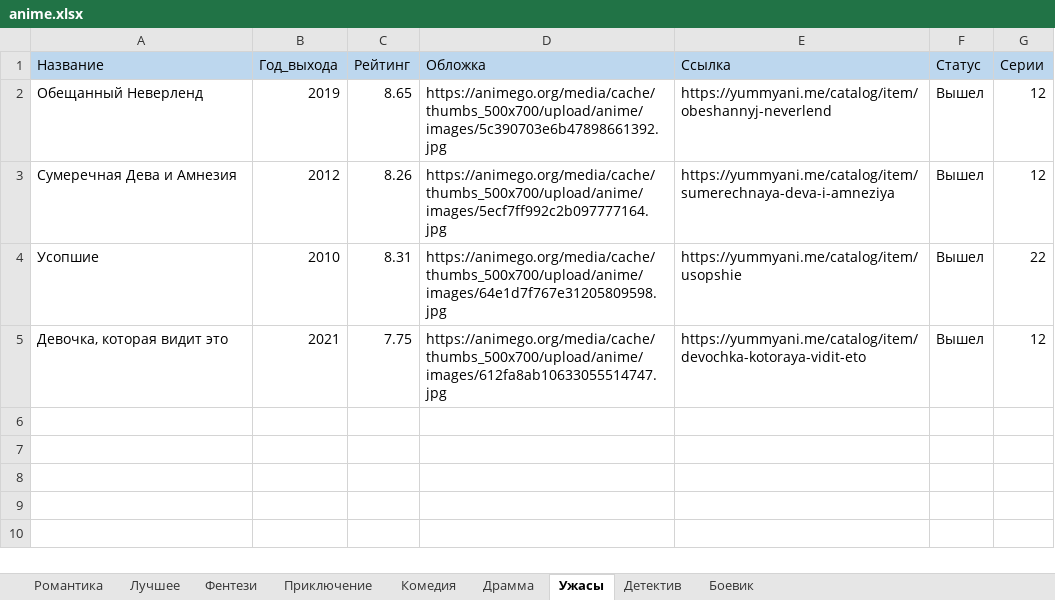
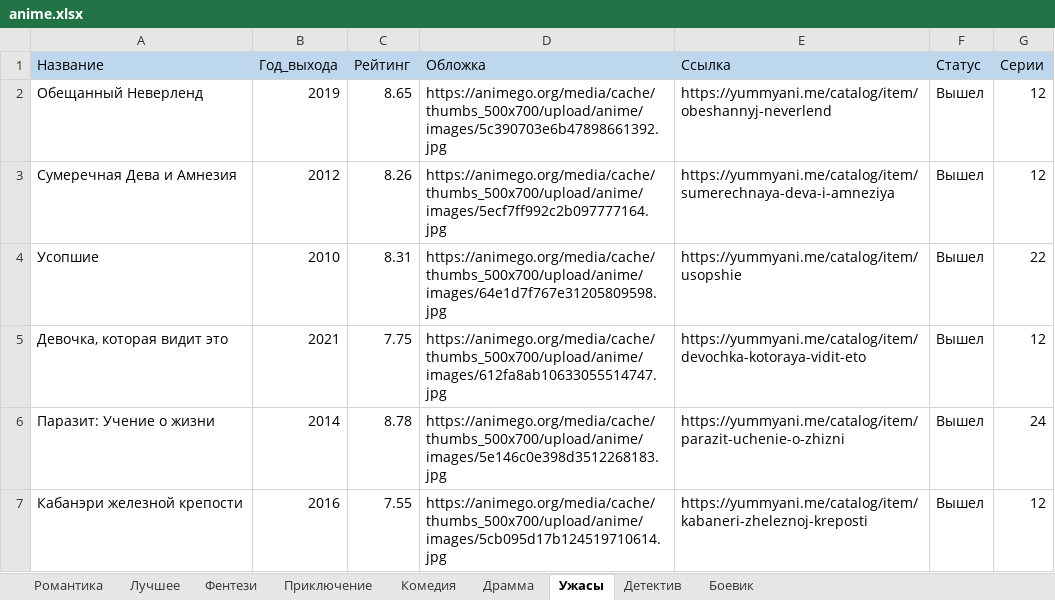
Before and after one commit to Rrorrs/-----, an Excel workbook: anime.xlsx, sheet Ужасы, drawn as a sheet; values as stored, in another font and other column widths than the file's, no borders; the diff names each change by its address in the sheet, - before the commit and + after, or states it on an @@ line.

```diff
--- a/anime.xlsx (sheet Ужасы)
+++ b/anime.xlsx (sheet Ужасы)
+row 6: Паразит: Учение о жизни | 2014 | 8.78 | https://animego.org/media/cache/thumbs_500x700/upload/anime/images/5e146c0e398d3512268183.jpg | https://yummyani.me/catalog/item/parazit-uchenie-o-zhizni | Вышел | 24
+row 7: Кабанэри железной крепости | 2016 | 7.55 | https://animego.org/media/cache/thumbs_500x700/upload/anime/images/5cb095d17b124519710614.jpg | https://yummyani.me/catalog/item/kabaneri-zheleznoj-kreposti | Вышел | 12
```
Also changed, not shown: sheet Лучшее, sheet Детектив, sheet Приключение, sheet Боевик, sheet Комедия, sheet Фентези, 2 more sheets, 11 other files.
